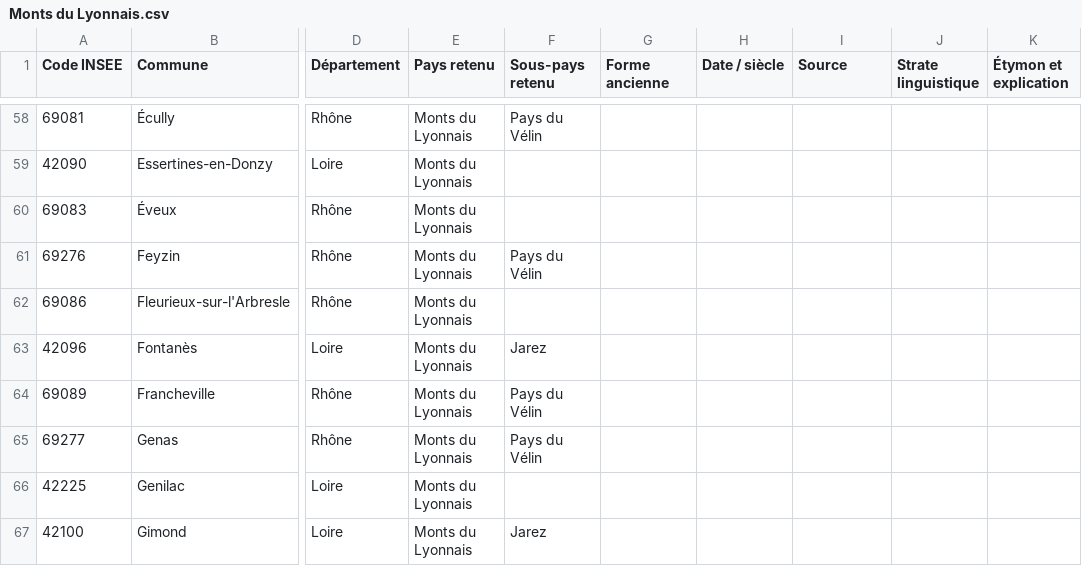
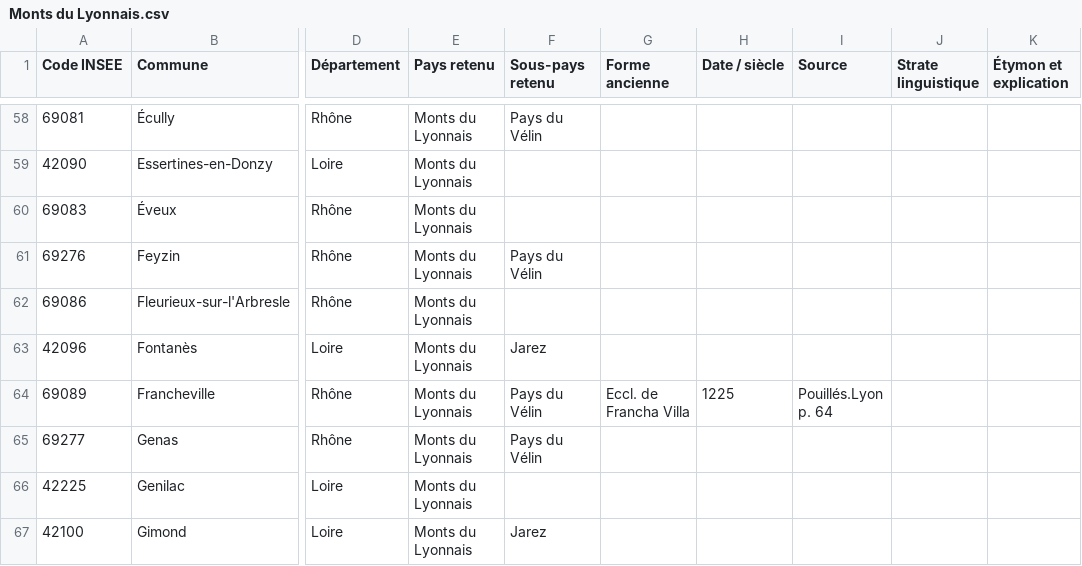
Before and after one commit to barb3-noir3/Toponymie-Pays-Traditionnels-de-France, a CSV file: pays/Monts du Lyonnais.csv, drawn as a sheet; only a part is shown, gaps mark what is left out; the diff covers the shown part only; the diff names each change by its address in the sheet, - before the commit and + after, or states it on an @@ line.

Commit message:
Maj csv Plaine de Caen
Mise à jour des csv avec ajouts de nouvelles formes et nouvelles dates

```diff
--- a/pays/Monts du Lyonnais.csv
+++ b/pays/Monts du Lyonnais.csv
-G64 (Forme ancienne): (empty)
+G64 (Forme ancienne): Eccl. de Francha Villa
-H64 (Date / siècle): (empty)
+H64 (Date / siècle): 1225
-I64 (Source): (empty)
+I64 (Source): Pouillés.Lyon p. 64
```
Also changed, not shown: 87 edited cells elsewhere in this file.
